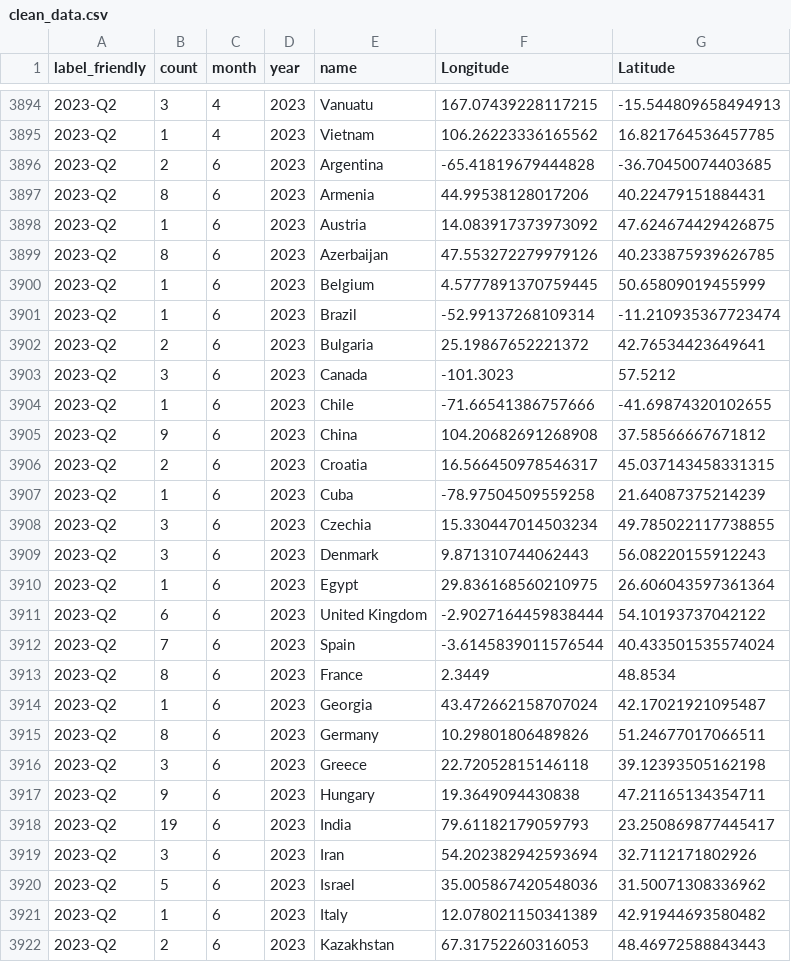
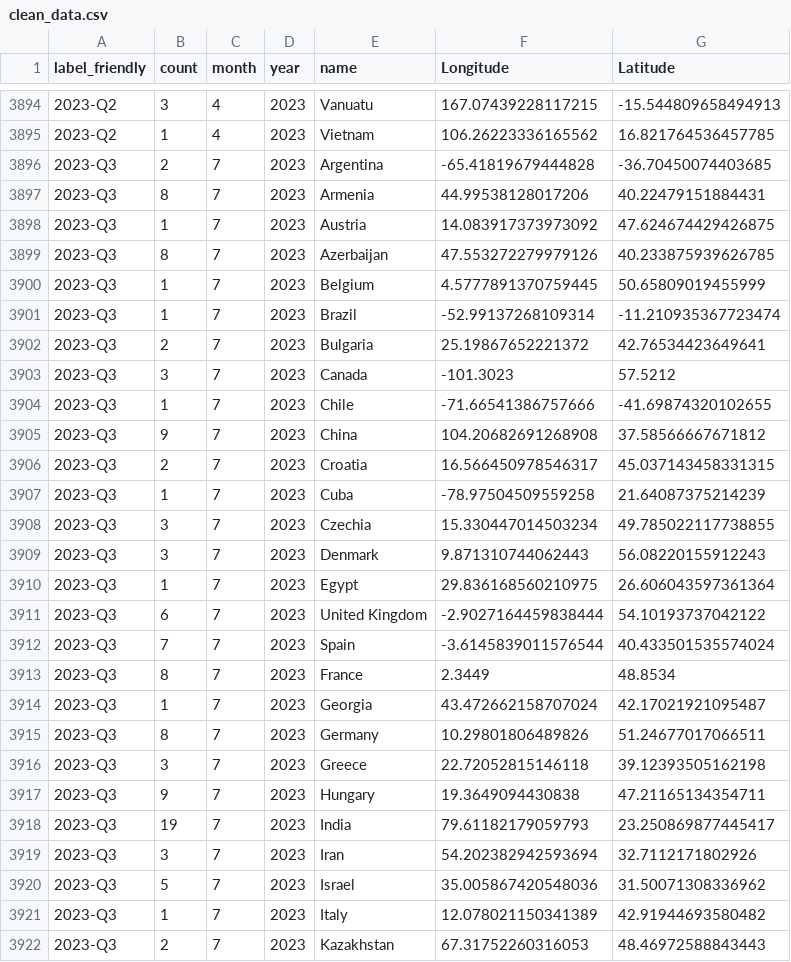
Before and after one commit to laurajludwig/panel_app_chess, a CSV file: panel/clean_data.csv, drawn as a sheet; only a part is shown, gaps mark what is left out; the diff covers the shown part only.

Commit message:
Update clean_data.csv

```diff
--- a/panel/clean_data.csv
+++ b/panel/clean_data.csv
@@ -3895,28 +3895,28 @@ label_friendly,count,month,year,name,Longitude,Latitude
 2023-Q2,1,4,2023,Vietnam,106.26223336165562,16.821764536457785
-2023-Q2,2,6,2023,Argentina,-65.41819679444828,-36.70450074403685
-2023-Q2,8,6,2023,Armenia,44.99538128017206,40.22479151884431
-2023-Q2,1,6,2023,Austria,14.083917373973092,47.624674429426875
-2023-Q2,8,6,2023,Azerbaijan,47.553272279979126,40.233875939626785
-2023-Q2,1,6,2023,Belgium,4.5777891370759445,50.65809019455999
-2023-Q2,1,6,2023,Brazil,-52.99137268109314,-11.210935367723474
-2023-Q2,2,6,2023,Bulgaria,25.19867652221372,42.76534423649641
-2023-Q2,3,6,2023,Canada,-101.3023,57.5212
-2023-Q2,1,6,2023,Chile,-71.66541386757666,-41.69874320102655
-2023-Q2,9,6,2023,China,104.20682691268908,37.58566667671812
-2023-Q2,2,6,2023,Croatia,16.566450978546317,45.037143458331315
-2023-Q2,1,6,2023,Cuba,-78.97504509559258,21.64087375214239
-2023-Q2,3,6,2023,Czechia,15.330447014503234,49.785022117738855
-2023-Q2,3,6,2023,Denmark,9.871310744062443,56.08220155912243
-2023-Q2,1,6,2023,Egypt,29.836168560210975,26.606043597361364
-2023-Q2,6,6,2023,United Kingdom,-2.9027164459838444,54.10193737042122
-2023-Q2,7,6,2023,Spain,-3.6145839011576544,40.433501535574024
-2023-Q2,8,6,2023,France,2.3449,48.8534
-2023-Q2,1,6,2023,Georgia,43.472662158707024,42.17021921095487
-2023-Q2,8,6,2023,Germany,10.29801806489826,51.24677017066511
-2023-Q2,3,6,2023,Greece,22.72052815146118,39.12393505162198
-2023-Q2,9,6,2023,Hungary,19.3649094430838,47.21165134354711
-2023-Q2,19,6,2023,India,79.61182179059793,23.250869877445417
-2023-Q2,3,6,2023,Iran,54.202382942593694,32.7112171802926
-2023-Q2,5,6,2023,Israel,35.005867420548036,31.50071308336962
-2023-Q2,1,6,2023,Italy,12.078021150341389,42.91944693580482
-2023-Q2,2,6,2023,Kazakhstan,67.31752260316053,48.46972588843443
+2023-Q3,2,7,2023,Argentina,-65.41819679444828,-36.70450074403685
+2023-Q3,8,7,2023,Armenia,44.99538128017206,40.22479151884431
+2023-Q3,1,7,2023,Austria,14.083917373973092,47.624674429426875
+2023-Q3,8,7,2023,Azerbaijan,47.553272279979126,40.233875939626785
+2023-Q3,1,7,2023,Belgium,4.5777891370759445,50.65809019455999
+2023-Q3,1,7,2023,Brazil,-52.99137268109314,-11.210935367723474
+2023-Q3,2,7,2023,Bulgaria,25.19867652221372,42.76534423649641
+2023-Q3,3,7,2023,Canada,-101.3023,57.5212
+2023-Q3,1,7,2023,Chile,-71.66541386757666,-41.69874320102655
+2023-Q3,9,7,2023,China,104.20682691268908,37.58566667671812
+2023-Q3,2,7,2023,Croatia,16.566450978546317,45.037143458331315
+2023-Q3,1,7,2023,Cuba,-78.97504509559258,21.64087375214239
+2023-Q3,3,7,2023,Czechia,15.330447014503234,49.785022117738855
+2023-Q3,3,7,2023,Denmark,9.871310744062443,56.08220155912243
+2023-Q3,1,7,2023,Egypt,29.836168560210975,26.606043597361364
+2023-Q3,6,7,2023,United Kingdom,-2.9027164459838444,54.10193737042122
+2023-Q3,7,7,2023,Spain,-3.6145839011576544,40.433501535574024
+2023-Q3,8,7,2023,France,2.3449,48.8534
+2023-Q3,1,7,2023,Georgia,43.472662158707024,42.17021921095487
+2023-Q3,8,7,2023,Germany,10.29801806489826,51.24677017066511
+2023-Q3,3,7,2023,Greece,22.72052815146118,39.12393505162198
+2023-Q3,9,7,2023,Hungary,19.3649094430838,47.21165134354711
+2023-Q3,19,7,2023,India,79.61182179059793,23.250869877445417
+2023-Q3,3,7,2023,Iran,54.202382942593694,32.7112171802926
+2023-Q3,5,7,2023,Israel,35.005867420548036,31.50071308336962
+2023-Q3,1,7,2023,Italy,12.078021150341389,42.91944693580482
+2023-Q3,2,7,2023,Kazakhstan,67.31752260316053,48.46972588843443
```
Also changed, not shown: 44 edited cells elsewhere in this file.
